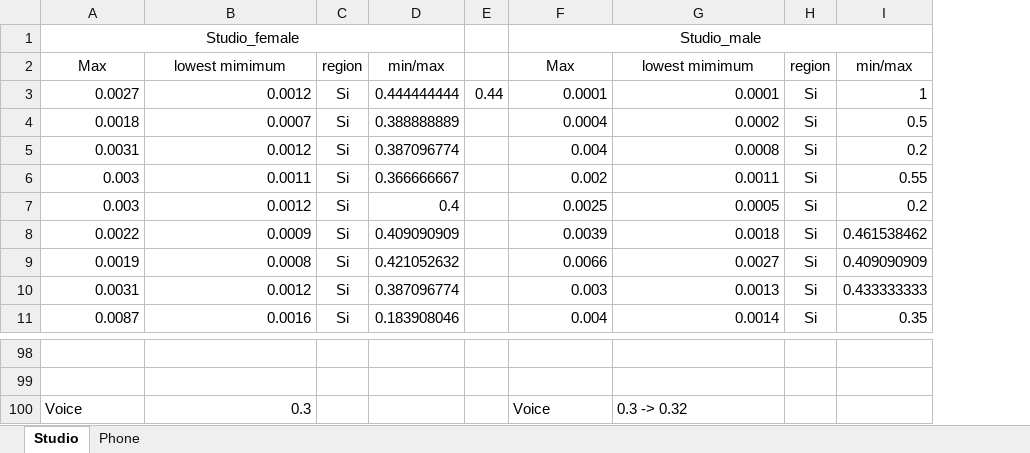
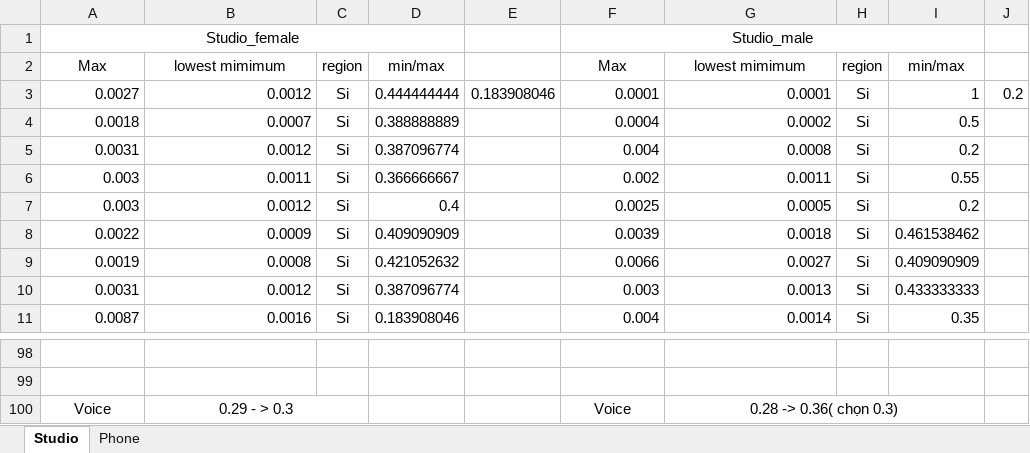
Before and after one commit to lythanhhai/DSP_Mid_Term, an Excel workbook: ThongKeNguong.xlsx, sheet Studio, drawn as a sheet; only a part is shown, gaps mark what is left out; values as stored, in another font and other column widths than the file's, no borders; removed rows and columns are numbered as before the commit, all else as after; the diff names each change by its address in the sheet, - before the commit and + after, or states it on an @@ line.

Commit message:
update thong ke nguong

```diff
--- a/ThongKeNguong.xlsx (sheet Studio)
+++ b/ThongKeNguong.xlsx (sheet Studio)
-column E, row 3: 0.44
+column E, row 3: 0.183908046
+column J, row 3: 0.2
-A100 alignment: left
+A100 alignment: center
-B100: 0.3
+B100: 0.29 - > 0.3
-B100 alignment: right
+B100 alignment: center
+B100:C100 merged
-F100:G100 alignment: left
+F100:G100 alignment: center
-G100: 0.3 -> 0.32
+G100: 0.28 -> 0.36( chọn 0.3)
+G100:I100 merged
```
Also changed, not shown: sheet Phone, 2 other files.
